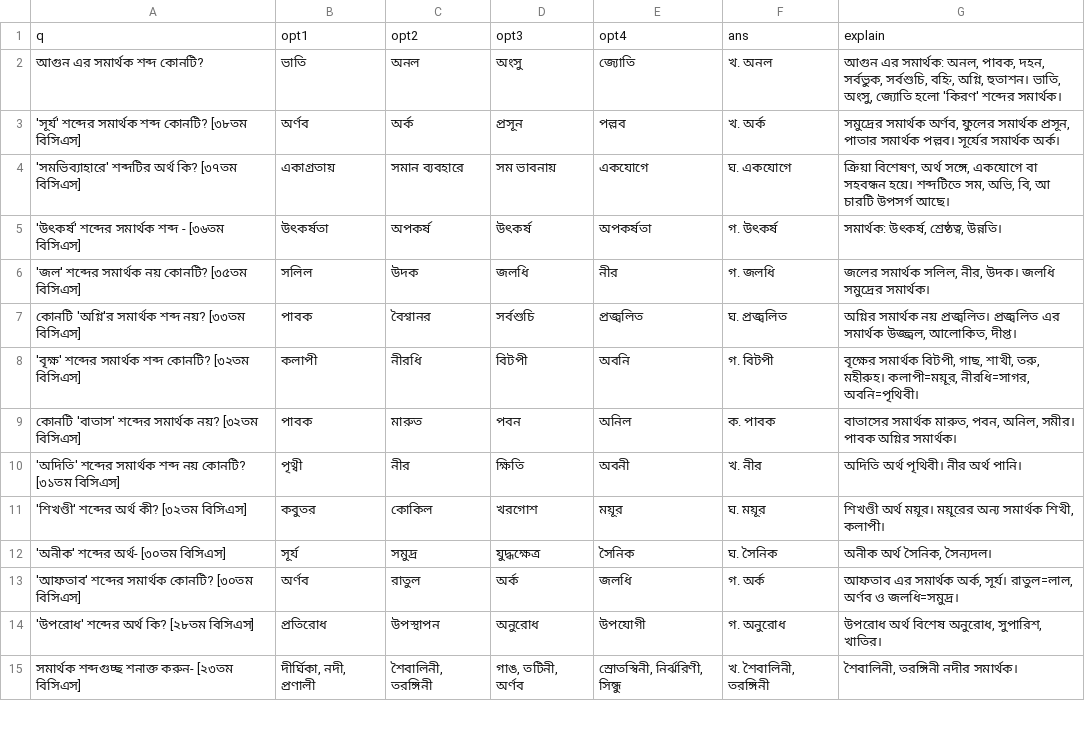
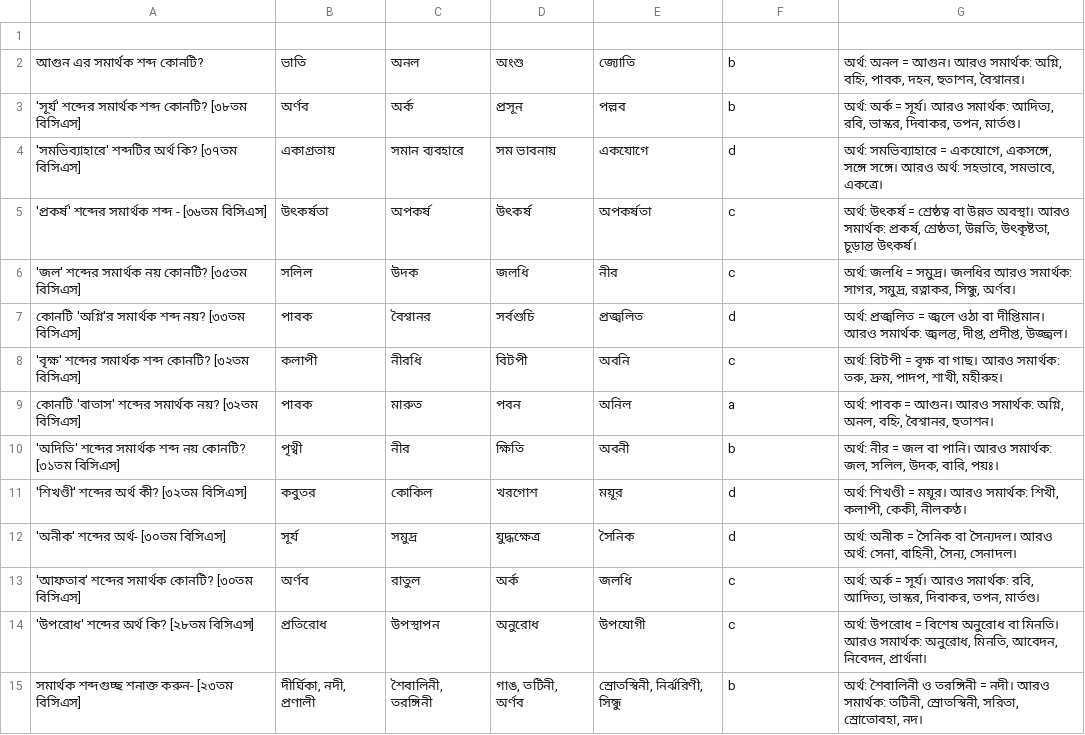
Before and after one commit to Arif4o7/Bangla, a CSV file: somarthok-1.csv, drawn as a sheet; only a part is shown; the diff covers the shown part only.

Commit message:
Update somarthok-1.csv

```diff
--- a/somarthok-1.csv
+++ b/somarthok-1.csv
@@ -1,15 +1,15 @@
-q,opt1,opt2,opt3,opt4,ans,explain
-"আগুন এর সমার্থক শব্দ কোনটি?","ভাতি","অনল","অংসু","জ্যোতি","খ. অনল","আগুন এর সমার্থক: অনল, পাবক, দহন, সর্বভুক, সর্বশুচি, বহ্নি, অগ্নি, হুতাশন। ভাতি, অংসু, জ্যোতি হলো 'কিরণ' শব্দের সমার্থক।"
-"'সূর্য' শব্দের সমার্থক শব্দ কোনটি? [৩৮তম বিসিএস]","অর্ণব","অর্ক","প্রসূন","পল্লব","খ. অর্ক","সমুদ্রের সমার্থক অর্ণব, ফুলের সমার্থক প্রসূন, পাতার সমার্থক পল্লব। সূর্যের সমার্থক অর্ক।"
-"'সমভিব্যাহারে' শব্দটির অর্থ কি? [৩৭তম বিসিএস]","একাগ্রতায়","সমান ব্যবহারে","সম ভাবনায়","একযোগে","ঘ. একযোগে","ক্রিয়া বিশেষণ, অর্থ সঙ্গে, একযোগে বা সহবন্ধন হয়ে। শব্দটিতে সম, অভি, বি, আ চারটি উপসর্গ আছে।"
-"'উৎকর্ষ' শব্দের সমার্থক শব্দ - [৩৬তম বিসিএস]","উৎকর্ষতা","অপকর্ষ","উৎকর্ষ","অপকর্ষতা","গ. উৎকর্ষ","সমার্থক: উৎকর্ষ, শ্রেষ্ঠত্ব, উন্নতি।"
-"'জল' শব্দের সমার্থক নয় কোনটি? [৩৫তম বিসিএস]","সলিল","উদক","জলধি","নীর","গ. জলধি","জলের সমার্থক সলিল, নীর, উদক। জলধি সমুদ্রের সমার্থক।"
-"কোনটি 'অগ্নি'র সমার্থক শব্দ নয়? [৩৩তম বিসিএস]","পাবক","বৈশ্বানর","সর্বশুচি","প্রজ্বলিত","ঘ. প্রজ্বলিত","অগ্নির সমার্থক নয় প্রজ্বলিত। প্রজ্বলিত এর সমার্থক উজ্জ্বল, আলোকিত, দীপ্ত।"
-"'বৃক্ষ' শব্দের সমার্থক শব্দ কোনটি? [৩২তম বিসিএস]","কলাপী","নীরধি","বিটপী","অবনি","গ. বিটপী","বৃক্ষের সমার্থক বিটপী, গাছ, শাখী, তরু, মহীরুহ। কলাপী=ময়ূর, নীরধি=সাগর, অবনি=পৃথিবী।"
-"কোনটি 'বাতাস' শব্দের সমার্থক নয়? [৩২তম বিসিএস]","পাবক","মারুত","পবন","অনিল","ক. পাবক","বাতাসের সমার্থক মারুত, পবন, অনিল, সমীর। পাবক অগ্নির সমার্থক।"
-"'অদিতি' শব্দের সমার্থক শব্দ নয় কোনটি? [৩১তম বিসিএস]","পৃথ্বী","নীর","ক্ষিতি","অবনী","খ. নীর","অদিতি অর্থ পৃথিবী। নীর অর্থ পানি।"
-"'শিখণ্ডী' শব্দের অর্থ কী? [৩২তম বিসিএস]","কবুতর","কোকিল","খরগোশ","ময়ূর","ঘ. ময়ূর","শিখণ্ডী অর্থ ময়ূর। ময়ূরের অন্য সমার্থক শিখী, কলাপী।"
-"'অনীক' শব্দের অর্থ- [৩০তম বিসিএস]","সূর্য","সমুদ্র","যুদ্ধক্ষেত্র","সৈনিক","ঘ. সৈনিক","অনীক অর্থ সৈনিক, সৈন্যদল।"
-"'আফতাব' শব্দের সমার্থক কোনটি? [৩০তম বিসিএস]","অর্ণব","রাতুল","অর্ক","জলধি","গ. অর্ক","আফতাব এর সমার্থক অর্ক, সূর্য। রাতুল=লাল, অর্ণব ও জলধি=সমুদ্র।"
-"'উপরোধ' শব্দের অর্থ কি? [২৮তম বিসিএস]","প্রতিরোধ","উপস্থাপন","অনুরোধ","উপযোগী","গ. অনুরোধ","উপরোধ অর্থ বিশেষ অনুরোধ, সুপারিশ, খাতির।"
-"সমার্থক শব্দগুচ্ছ শনাক্ত করুন- [২৩তম বিসিএস]","দীর্ঘিকা, নদী, প্রণালী","শৈবালিনী, তরঙ্গিনী","গাঙ, তটিনী, অর্ণব","স্রোতস্বিনী, নির্ঝরিণী, সিন্ধু","খ. শৈবালিনী, তরঙ্গিনী","শৈবালিনী, তরঙ্গিনী নদীর সমার্থক।"
+
+"আগুন এর সমার্থক শব্দ কোনটি?","ভাতি","অনল","অংশু","জ্যোতি","b","অর্থ: অনল = আগুন। আরও সমার্থক: অগ্নি, বহ্নি, পাবক, দহন, হুতাশন, বৈশ্বানর।"
+"'সূর্য' শব্দের সমার্থক শব্দ কোনটি? [৩৮তম বিসিএস]","অর্ণব","অর্ক","প্রসূন","পল্লব","b","অর্থ: অর্ক = সূর্য। আরও সমার্থক: আদিত্য, রবি, ভাস্কর, দিবাকর, তপন, মার্তণ্ড।"
+"'সমভিব্যাহারে' শব্দটির অর্থ কি? [৩৭তম বিসিএস]","একাগ্রতায়","সমান ব্যবহারে","সম ভাবনায়","একযোগে","d","অর্থ: সমভিব্যাহারে = একযোগে, একসঙ্গে, সঙ্গে সঙ্গে। আরও অর্থ: সহভাবে, সমভাবে, একত্রে।"
+"'প্রকর্ষ' শব্দের সমার্থক শব্দ - [৩৬তম বিসিএস]","উৎকর্ষতা","অপকর্ষ","উৎকর্ষ","অপকর্ষতা","c","অর্থ: উৎকর্ষ = শ্রেষ্ঠত্ব বা উন্নত অবস্থা। আরও সমার্থক: প্রকর্ষ, শ্রেষ্ঠতা, উন্নতি, উৎকৃষ্টতা, চূড়ান্ত উৎকর্ষ।"
+"'জল' শব্দের সমার্থক নয় কোনটি? [৩৫তম বিসিএস]","সলিল","উদক","জলধি","নীর","c","অর্থ: জলধি = সমুদ্র। জলধির আরও সমার্থক: সাগর, সমুদ্র, রত্নাকর, সিন্ধু, অর্ণব।"
+"কোনটি 'অগ্নি'র সমার্থক শব্দ নয়? [৩৩তম বিসিএস]","পাবক","বৈশ্বানর","সর্বশুচি","প্রজ্বলিত","d","অর্থ: প্রজ্বলিত = জ্বলে ওঠা বা দীপ্তিমান। আরও সমার্থক: জ্বলন্ত, দীপ্ত, প্রদীপ্ত, উজ্জ্বল।"
+"'বৃক্ষ' শব্দের সমার্থক শব্দ কোনটি? [৩২তম বিসিএস]","কলাপী","নীরধি","বিটপী","অবনি","c","অর্থ: বিটপী = বৃক্ষ বা গাছ। আরও সমার্থক: তরু, দ্রুম, পাদপ, শাখী, মহীরুহ।"
+"কোনটি 'বাতাস' শব্দের সমার্থক নয়? [৩২তম বিসিএস]","পাবক","মারুত","পবন","অনিল","a","অর্থ: পাবক = আগুন। আরও সমার্থক: অগ্নি, অনল, বহ্নি, বৈশ্বানর, হুতাশন।"
+"'অদিতি' শব্দের সমার্থক শব্দ নয় কোনটি? [৩১তম বিসিএস]","পৃথ্বী","নীর","ক্ষিতি","অবনী","b","অর্থ: নীর = জল বা পানি। আরও সমার্থক: জল, সলিল, উদক, বারি, পয়ঃ।"
+"'শিখণ্ডী' শব্দের অর্থ কী? [৩২তম বিসিএস]","কবুতর","কোকিল","খরগোশ","ময়ূর","d","অর্থ: শিখণ্ডী = ময়ূর। আরও সমার্থক: শিখী, কলাপী, কেকী, নীলকণ্ঠ।"
+"'অনীক' শব্দের অর্থ- [৩০তম বিসিএস]","সূর্য","সমুদ্র","যুদ্ধক্ষেত্র","সৈনিক","d","অর্থ: অনীক = সৈনিক বা সৈন্যদল। আরও অর্থ: সেনা, বাহিনী, সৈন্য, সেনাদল।"
+"'আফতাব' শব্দের সমার্থক কোনটি? [৩০তম বিসিএস]","অর্ণব","রাতুল","অর্ক","জলধি","c","অর্থ: অর্ক = সূর্য। আরও সমার্থক: রবি, আদিত্য, ভাস্কর, দিবাকর, তপন, মার্তণ্ড।"
+"'উপরোধ' শব্দের অর্থ কি? [২৮তম বিসিএস]","প্রতিরোধ","উপস্থাপন","অনুরোধ","উপযোগী","c","অর্থ: উপরোধ = বিশেষ অনুরোধ বা মিনতি। আরও সমার্থক: অনুরোধ, মিনতি, আবেদন, নিবেদন, প্রার্থনা।"
+"সমার্থক শব্দগুচ্ছ শনাক্ত করুন- [২৩তম বিসিএস]","দীর্ঘিকা, নদী, প্রণালী","শৈবালিনী, তরঙ্গিনী","গাঙ, তটিনী, অর্ণব","স্রোতস্বিনী, নির্ঝরিণী, সিন্ধু","b","অর্থ: শৈবালিনী ও তরঙ্গিনী = নদী। আরও সমার্থক: তটিনী, স্রোতস্বিনী, সরিতা, স্রোতোবহা, নদ।"
```
Also changed, not shown: 98 edited cells elsewhere in this file.
